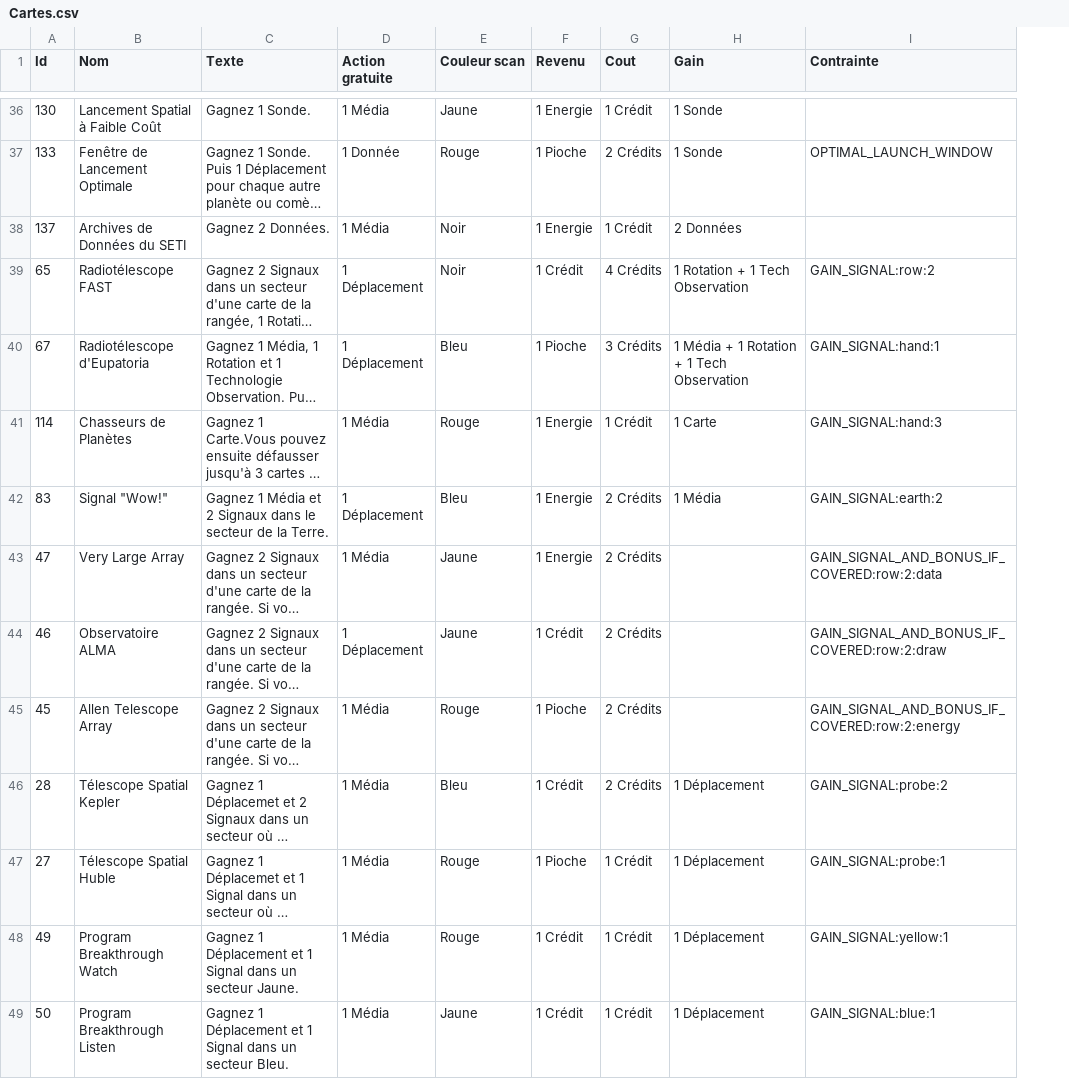
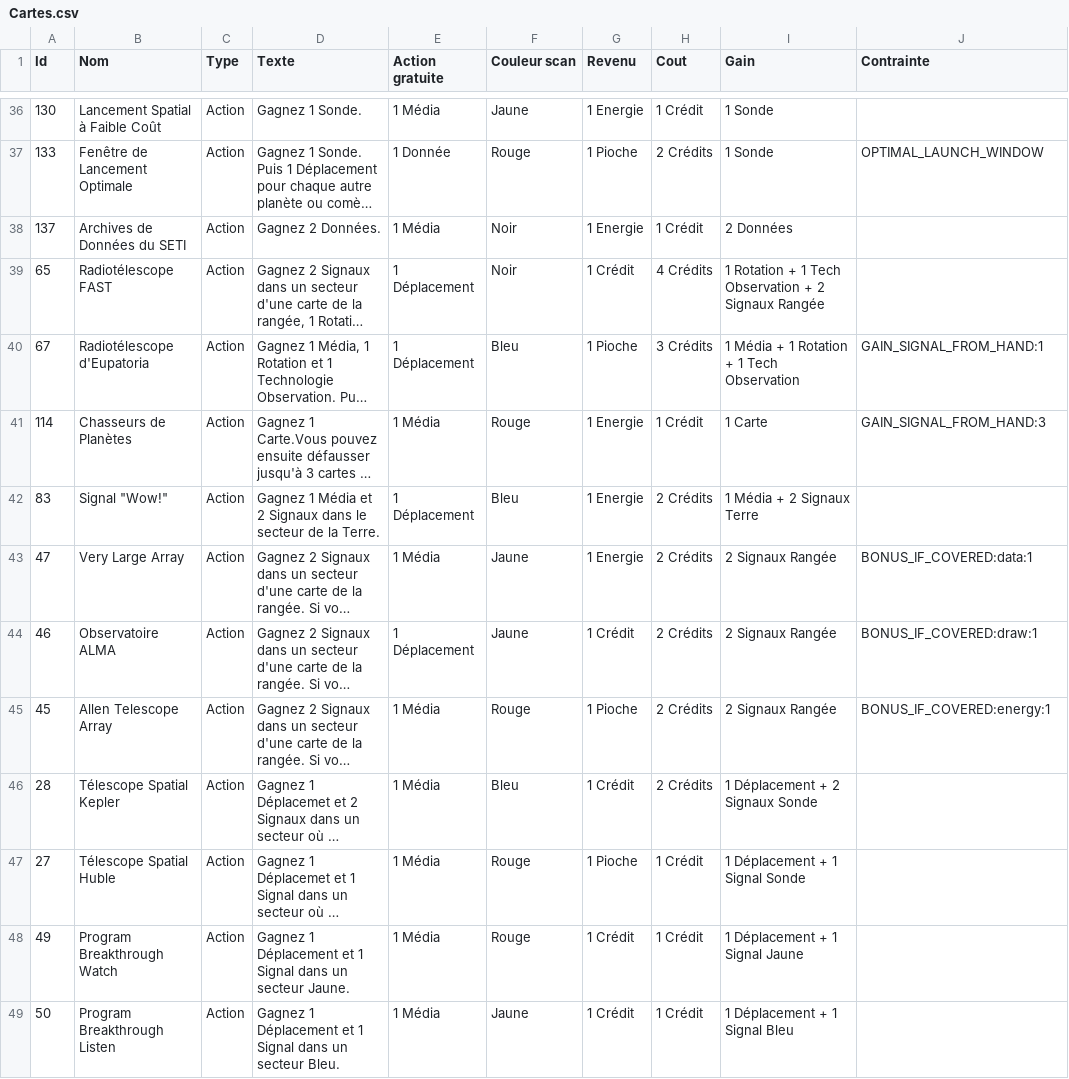
Before and after one commit to jhurstel/SETI, a CSV file: assets/Cartes.csv, drawn as a sheet; only a part is shown, gaps mark what is left out; long unchanged cells end in …; addresses are those after the commit; the diff covers the shown part only; the diff names each change by its address in the sheet, - before the commit and + after, or states it on an @@ line.

Commit message:
Refactor card management by updating Cartes.csv for improved clarity and consistency in game mechanics. Enhance Board and GameFactory to support new action constraints and bonuses, including atmospheric entry and signal management. Update UI components to accommodate new interaction states for signal marking and card discarding, improving user experience during gameplay.

```diff
--- a/assets/Cartes.csv
+++ b/assets/Cartes.csv
+column C (Type), rows 36-49: all Action
-I39 (Gain): 1 Rotation + 1 Tech Observation
+I39 (Gain): 1 Rotation + 1 Tech Observation + 2 Signaux Rangée
-J39 (Contrainte): GAIN_SIGNAL:row:2
+J39 (Contrainte): (empty)
-J40 (Contrainte): GAIN_SIGNAL:hand:1
+J40 (Contrainte): GAIN_SIGNAL_FROM_HAND:1
-J41 (Contrainte): GAIN_SIGNAL:hand:3
+J41 (Contrainte): GAIN_SIGNAL_FROM_HAND:3
-I42 (Gain): 1 Média
+I42 (Gain): 1 Média + 2 Signaux Terre
-J42 (Contrainte): GAIN_SIGNAL:earth:2
+J42 (Contrainte): (empty)
-I43:I45 (Gain): (empty)
+I43:I45 (Gain): 2 Signaux Rangée
-J43 (Contrainte): GAIN_SIGNAL_AND_BONUS_IF_COVERED:row:2:data
+J43 (Contrainte): BONUS_IF_COVERED:data:1
-J44 (Contrainte): GAIN_SIGNAL_AND_BONUS_IF_COVERED:row:2:draw
+J44 (Contrainte): BONUS_IF_COVERED:draw:1
-J45 (Contrainte): GAIN_SIGNAL_AND_BONUS_IF_COVERED:row:2:energy
+J45 (Contrainte): BONUS_IF_COVERED:energy:1
-I46 (Gain): 1 Déplacement
+I46 (Gain): 1 Déplacement + 2 Signaux Sonde
-J46 (Contrainte): GAIN_SIGNAL:probe:2
+J46 (Contrainte): (empty)
-I47 (Gain): 1 Déplacement
+I47 (Gain): 1 Déplacement + 1 Signal Sonde
-J47 (Contrainte): GAIN_SIGNAL:probe:1
+J47 (Contrainte): (empty)
-I48 (Gain): 1 Déplacement
+I48 (Gain): 1 Déplacement + 1 Signal Jaune
-J48 (Contrainte): GAIN_SIGNAL:yellow:1
+J48 (Contrainte): (empty)
-I49 (Gain): 1 Déplacement
+I49 (Gain): 1 Déplacement + 1 Signal Bleu
-J49 (Contrainte): GAIN_SIGNAL:blue:1
+J49 (Contrainte): (empty)
```
Also changed, not shown: 24 edited cells elsewhere in this file, 8 other files.
